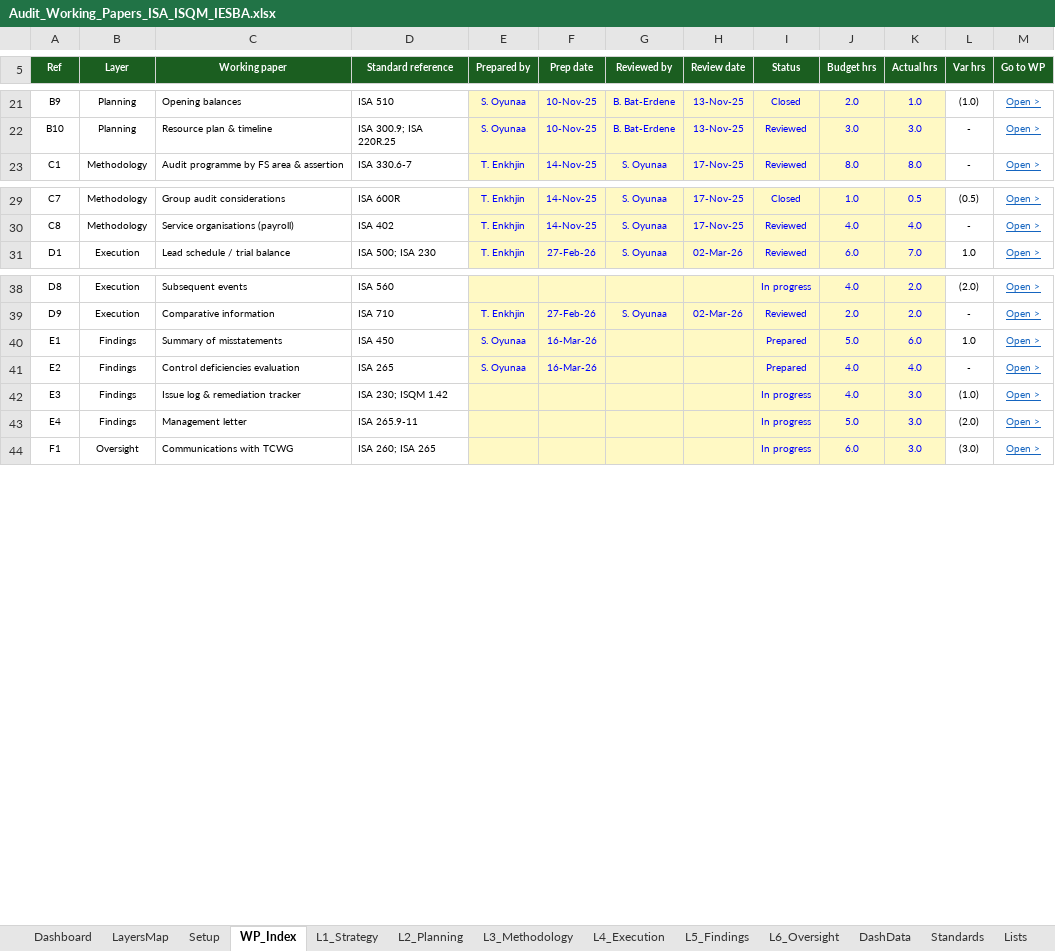
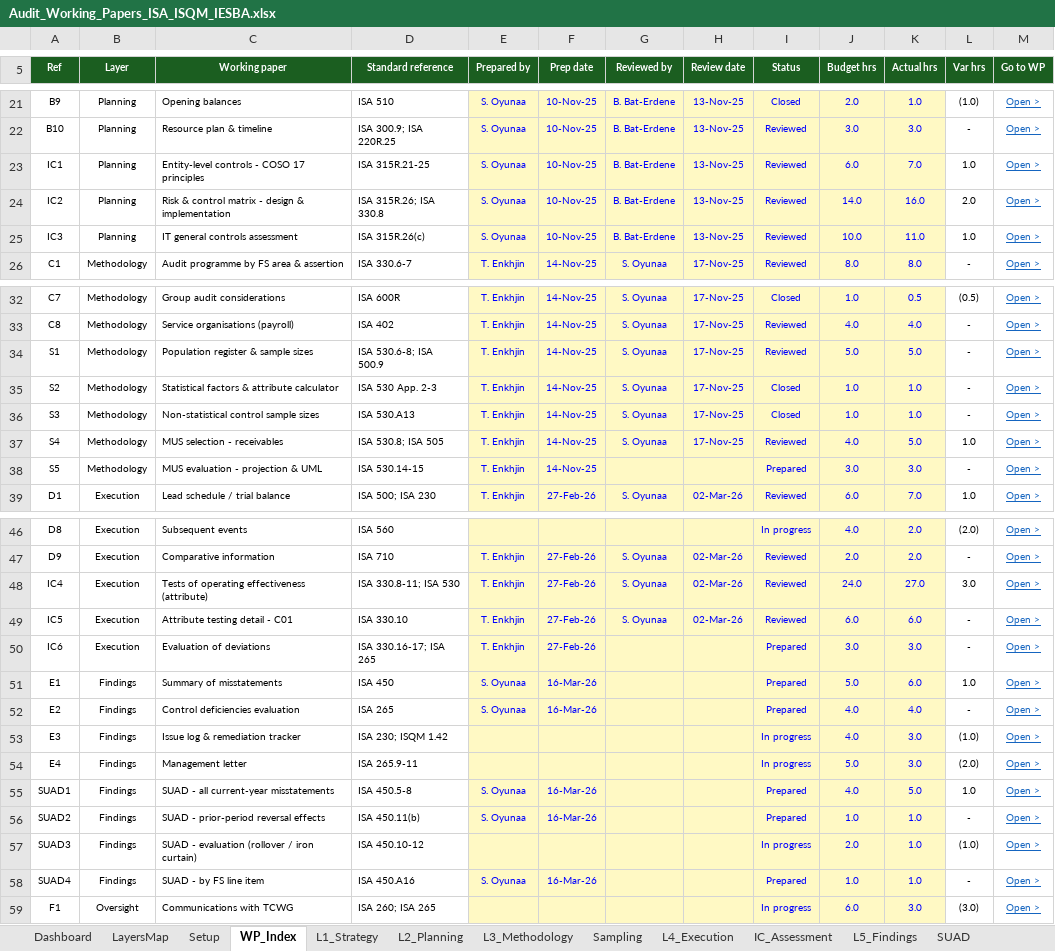
Before and after one commit to chenphat/phatchen, an Excel workbook: Audit_Working_Papers_ISA_ISQM_IESBA.xlsx, sheet WP_Index, drawn as a sheet; only a part is shown, gaps mark what is left out; values as stored, in another font and other column widths than the file's, no borders; conditional formats not drawn; the diff covers the shown part only; the diff names each change by its address in the sheet, - before the commit and + after, or states it on an @@ line.

```diff
--- a/Audit_Working_Papers_ISA_ISQM_IESBA.xlsx (sheet WP_Index)
+++ b/Audit_Working_Papers_ISA_ISQM_IESBA.xlsx (sheet WP_Index)
+sheet tab: Sampling
+sheet tab: IC_Assessment
+sheet tab: SUAD
+row 23: IC1 | Planning | Entity-level controls - COSO 17 principles | ISA 315R.21-25 | S. Oyunaa | 10-Nov-25 | B. Bat-Erdene | 13-Nov-25 | Reviewed | 6.0 | 7.0 | 1.0 | Open >
+row 24: IC2 | Planning | Risk & control matrix - design & implementation | ISA 315R.26; ISA 330.8 | S. Oyunaa | 10-Nov-25 | B. Bat-Erdene | 13-Nov-25 | Reviewed | 14.0 | 16.0 | 2.0 | Open >
+row 25: IC3 | Planning | IT general controls assessment | ISA 315R.26(c) | S. Oyunaa | 10-Nov-25 | B. Bat-Erdene | 13-Nov-25 | Reviewed | 10.0 | 11.0 | 1.0 | Open >
+row 34: S1 | Methodology | Population register & sample sizes | ISA 530.6-8; ISA 500.9 | T. Enkhjin | 14-Nov-25 | S. Oyunaa | 17-Nov-25 | Reviewed | 5.0 | 5.0 | - | Open >
+row 35: S2 | Methodology | Statistical factors & attribute calculator | ISA 530 App. 2-3 | T. Enkhjin | 14-Nov-25 | S. Oyunaa | 17-Nov-25 | Closed | 1.0 | 1.0 | - | Open >
+row 36: S3 | Methodology | Non-statistical control sample sizes | ISA 530.A13 | T. Enkhjin | 14-Nov-25 | S. Oyunaa | 17-Nov-25 | Closed | 1.0 | 1.0 | - | Open >
+row 37: S4 | Methodology | MUS selection - receivables | ISA 530.8; ISA 505 | T. Enkhjin | 14-Nov-25 | S. Oyunaa | 17-Nov-25 | Reviewed | 4.0 | 5.0 | 1.0 | Open >
+row 38: S5 | Methodology | MUS evaluation - projection & UML | ISA 530.14-15 | T. Enkhjin | 14-Nov-25 |  |  | Prepared | 3.0 | 3.0 | - | Open >
+row 48: IC4 | Execution | Tests of operating effectiveness (attribute) | ISA 330.8-11; ISA 530 | T. Enkhjin | 27-Feb-26 | S. Oyunaa | 02-Mar-26 | Reviewed | 24.0 | 27.0 | 3.0 | Open >
+row 49: IC5 | Execution | Attribute testing detail - C01 | ISA 330.10 | T. Enkhjin | 27-Feb-26 | S. Oyunaa | 02-Mar-26 | Reviewed | 6.0 | 6.0 | - | Open >
+row 50: IC6 | Execution | Evaluation of deviations | ISA 330.16-17; ISA 265 | T. Enkhjin | 27-Feb-26 |  |  | Prepared | 3.0 | 3.0 | - | Open >
+row 55: SUAD1 | Findings | SUAD - all current-year misstatements | ISA 450.5-8 | S. Oyunaa | 16-Mar-26 |  |  | Prepared | 4.0 | 5.0 | 1.0 | Open >
+row 56: SUAD2 | Findings | SUAD - prior-period reversal effects | ISA 450.11(b) | S. Oyunaa | 16-Mar-26 |  |  | Prepared | 1.0 | 1.0 | - | Open >
+row 57: SUAD3 | Findings | SUAD - evaluation (rollover / iron curtain) | ISA 450.10-12 |  |  |  |  | In progress | 2.0 | 1.0 | (1.0) | Open >
+row 58: SUAD4 | Findings | SUAD - by FS line item | ISA 450.A16 | S. Oyunaa | 16-Mar-26 |  |  | Prepared | 1.0 | 1.0 | - | Open >
```
Also changed, not shown: 1 added row and 1 removed row elsewhere in this sheet, sheet L4_Execution, sheet L5_Findings, sheet L3_Methodology, sheet DashData, sheet Dashboard, sheet LayersMap, 3 more sheets, formulas that keep their value, 1 other file.
